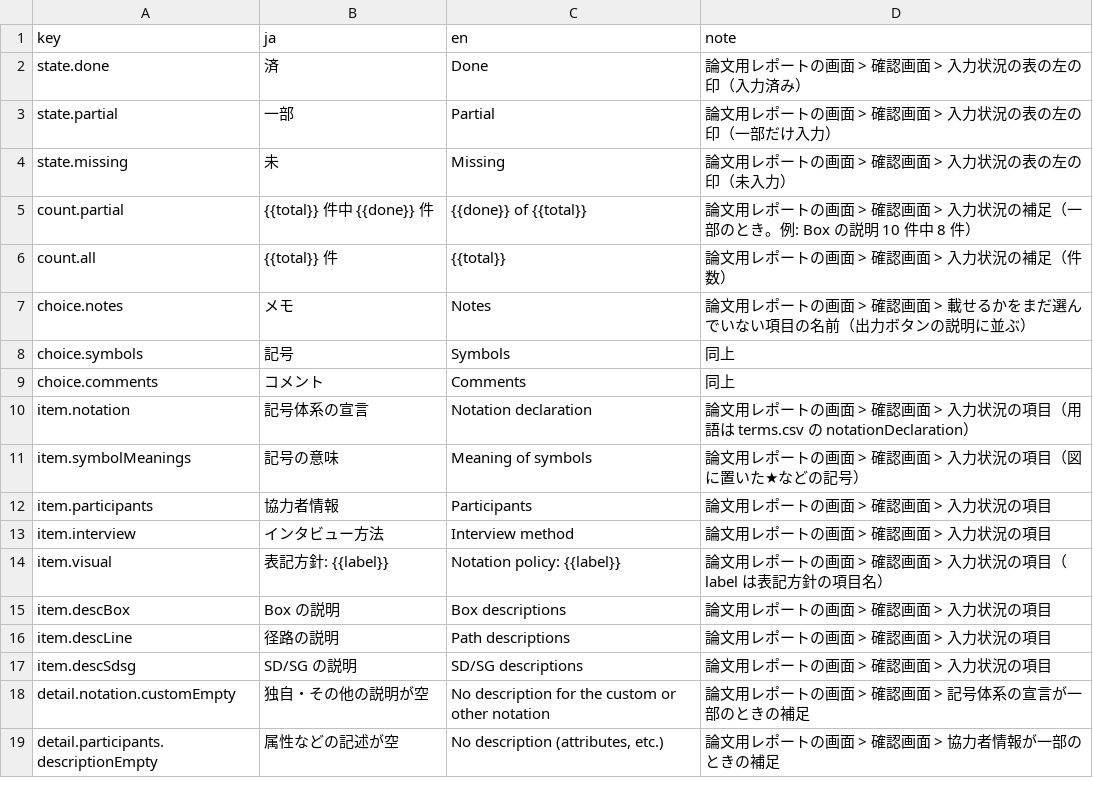
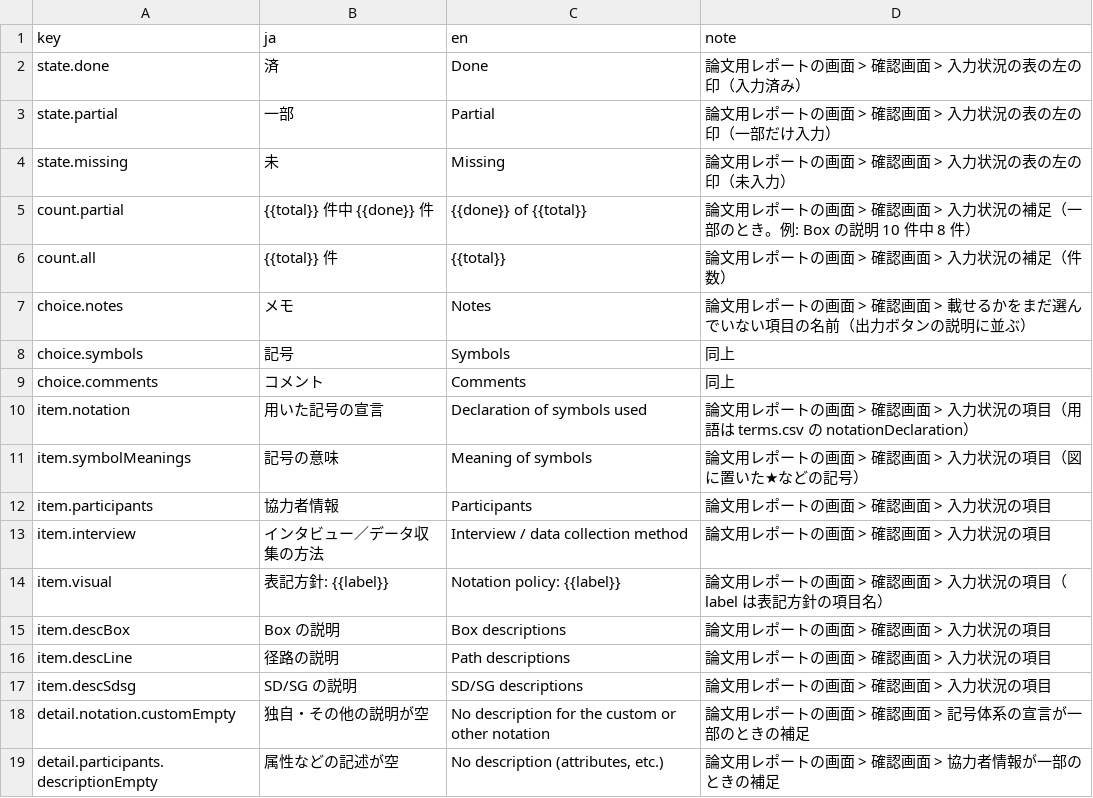
Before and after one commit to YukiInoueNakata/temerplus, a CSV file: webApp/src/locales/reportStatus.csv, drawn as a sheet; only a part is shown.

```diff
--- a/webApp/src/locales/reportStatus.csv
+++ b/webApp/src/locales/reportStatus.csv
@@ -9,6 +9,6 @@
 "choice.comments","コメント","Comments","同上"
-"item.notation","記号体系の宣言","Notation declaration","論文用レポートの画面 > 確認画面 > 入力状況の項目（用語は terms.csv の notationDeclaration）"
+"item.notation","用いた記号の宣言","Declaration of symbols used","論文用レポートの画面 > 確認画面 > 入力状況の項目（用語は terms.csv の notationDeclaration）"
 "item.symbolMeanings","記号の意味","Meaning of symbols","論文用レポートの画面 > 確認画面 > 入力状況の項目（図に置いた★などの記号）"
 "item.participants","協力者情報","Participants","論文用レポートの画面 > 確認画面 > 入力状況の項目"
-"item.interview","インタビュー方法","Interview method","論文用レポートの画面 > 確認画面 > 入力状況の項目"
+"item.interview","インタビュー／データ収集の方法","Interview / data collection method","論文用レポートの画面 > 確認画面 > 入力状況の項目"
 "item.visual","表記方針: {{label}}","Notation policy: {{label}}","論文用レポートの画面 > 確認画面 > 入力状況の項目（label は表記方針の項目名）"
```
Also changed, not shown: webApp/src/locales/exportReport.csv, webApp/src/locales/paperReportDialog.csv, 11 other files.
